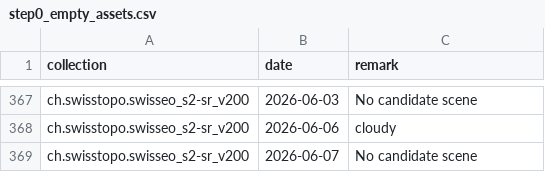
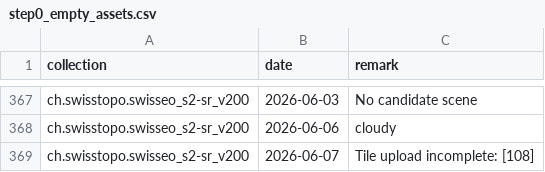
Before and after one commit to davidoesch/satromo-v2-personal, a CSV file: tools/step0_empty_assets.csv, drawn as a sheet; only a part is shown, gaps mark what is left out.

```diff
--- a/tools/step0_empty_assets.csv
+++ b/tools/step0_empty_assets.csv
@@ -368,2 +368,2 @@ ch.swisstopo.swisseo_s2-sr_v200,2026-06-03,No candidate scene
 ch.swisstopo.swisseo_s2-sr_v200,2026-06-06,cloudy
-ch.swisstopo.swisseo_s2-sr_v200,2026-06-07,No candidate scene
+ch.swisstopo.swisseo_s2-sr_v200,2026-06-07,Tile upload incomplete: [108]
```
